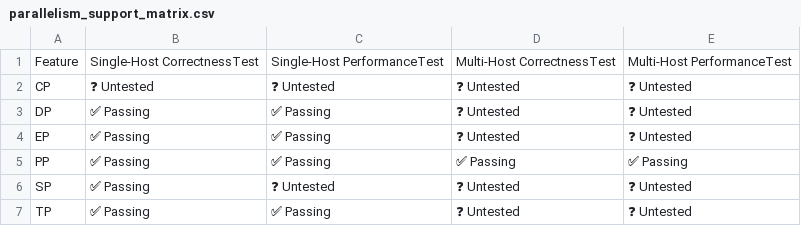
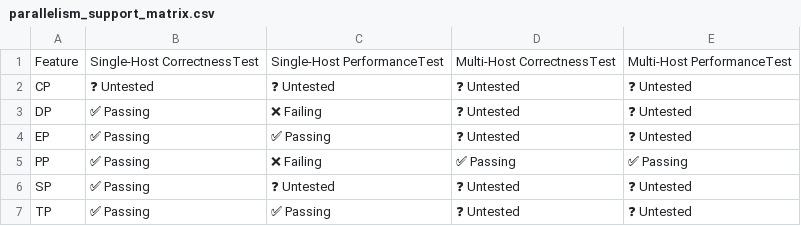
Before and after one commit to inkitori/claude-deepseek-v4, a CSV file: support_matrices/nightly/v6e/default/parallelism_support_matrix.csv, drawn as a sheet.

```diff
--- a/support_matrices/nightly/v6e/default/parallelism_support_matrix.csv
+++ b/support_matrices/nightly/v6e/default/parallelism_support_matrix.csv
@@ -2,5 +2,5 @@ Feature,Single-Host CorrectnessTest,Single-Host PerformanceTest,Multi-Host Corre
 "CP",❓ Untested,❓ Untested,❓ Untested,❓ Untested
-"DP",✅ Passing,✅ Passing,❓ Untested,❓ Untested
+"DP",✅ Passing,❌ Failing,❓ Untested,❓ Untested
 "EP",✅ Passing,✅ Passing,❓ Untested,❓ Untested
-"PP",✅ Passing,✅ Passing,✅ Passing,✅ Passing
+"PP",✅ Passing,❌ Failing,✅ Passing,✅ Passing
 "SP",✅ Passing,❓ Untested,❓ Untested,❓ Untested
```
Also changed, not shown: support_matrices/nightly/v7x/default/model_support_matrix.csv, 2 other files.
